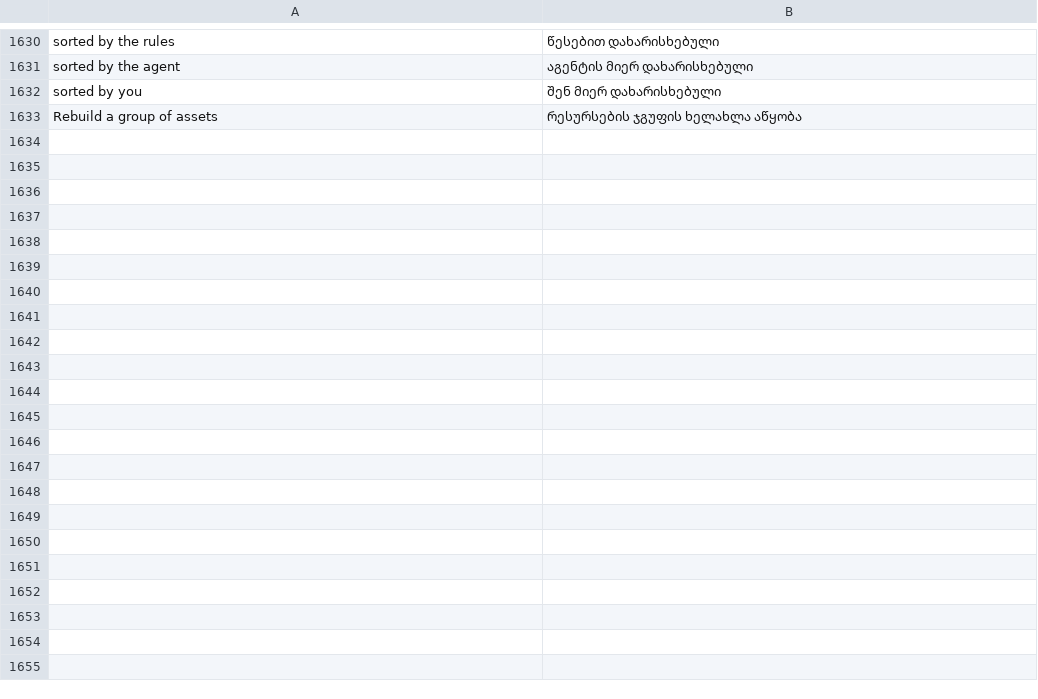
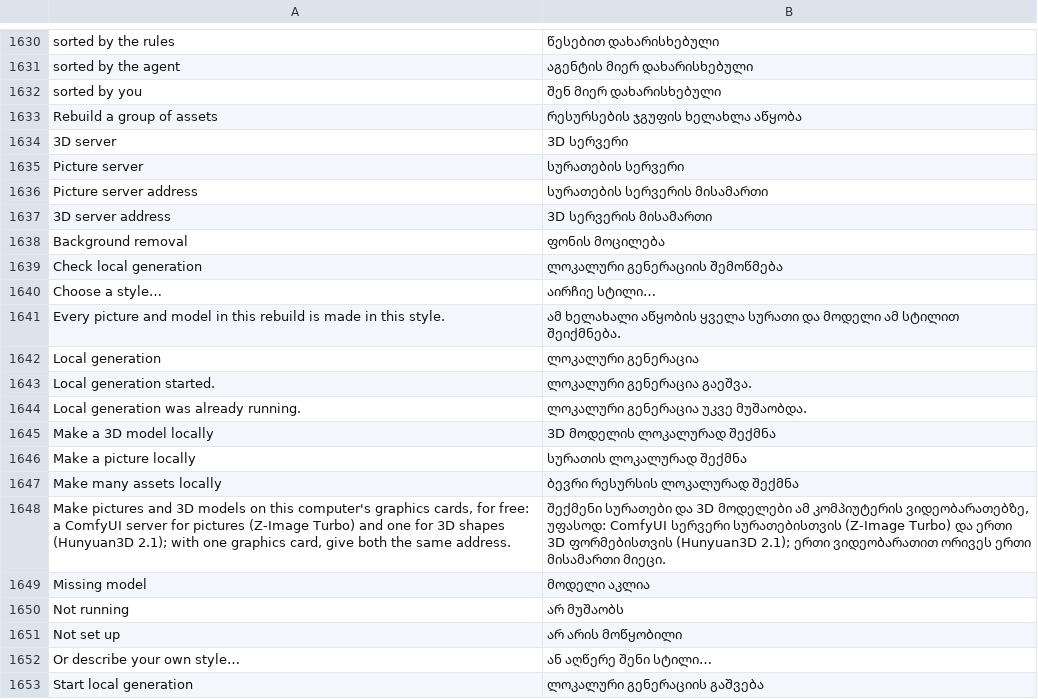
Before and after one commit to PowerTower90/craft-anything, a TSV file: crates/ui-egui/src/i18n/ka.tsv, drawn as a sheet; only a part is shown, gaps mark what is left out; the diff covers the shown part only; the diff names each change by its address in the sheet, - before the commit and + after, or states it on an @@ line.

```diff
--- a/crates/ui-egui/src/i18n/ka.tsv
+++ b/crates/ui-egui/src/i18n/ka.tsv
+row 1634: 3D server | 3D სერვერი
+row 1635: Picture server | სურათების სერვერი
+row 1636: Picture server address | სურათების სერვერის მისამართი
+row 1637: 3D server address | 3D სერვერის მისამართი
+row 1638: Background removal | ფონის მოცილება
+row 1639: Check local generation | ლოკალური გენერაციის შემოწმება
+row 1640: Choose a style… | აირჩიე სტილი…
+row 1641: Every picture and model in this rebuild is made in this style. | ამ ხელახალი აწყობის ყველა სურათი და მოდელი ამ სტილით შეიქმნება.
+row 1642: Local generation | ლოკალური გენერაცია
+row 1643: Local generation started. | ლოკალური გენერაცია გაეშვა.
+row 1644: Local generation was already running. | ლოკალური გენერაცია უკვე მუშაობდა.
+row 1645: Make a 3D model locally | 3D მოდელის ლოკალურად შექმნა
+row 1646: Make a picture locally | სურათის ლოკალურად შექმნა
+row 1647: Make many assets locally | ბევრი რესურსის ლოკალურად შექმნა
+row 1648: Make pictures and 3D models on this computer's graphics cards, for free: a ComfyUI server for pictures (Z-Image Turbo) and one for 3D shapes (Hunyuan3D 2.1); with one graphics card, give both the same address. | შექმენი სურათები და 3D მოდელები ამ კომპიუტერის ვიდეობარათებზე, უფასოდ: ComfyUI სერვერი სურათებისთვის (Z-Image Turbo) და ერთი 3D ფორმებისთვის (Hunyuan3D 2.1); ერთი ვიდეობარათით ორივეს ერთი მისამართი მიეცი.
+row 1649: Missing model | მოდელი აკლია
+row 1650: Not running | არ მუშაობს
+row 1651: Not set up | არ არის მოწყობილი
+row 1652: Or describe your own style… | ან აღწერე შენი სტილი…
+row 1653: Start local generation | ლოკალური გენერაციის გაშვება
```
Also changed, not shown: 20 added rows elsewhere in this file, crates/ui-egui/src/fr.tsv, crates/ui-egui/src/i18n/ru.tsv, 44 other files.
